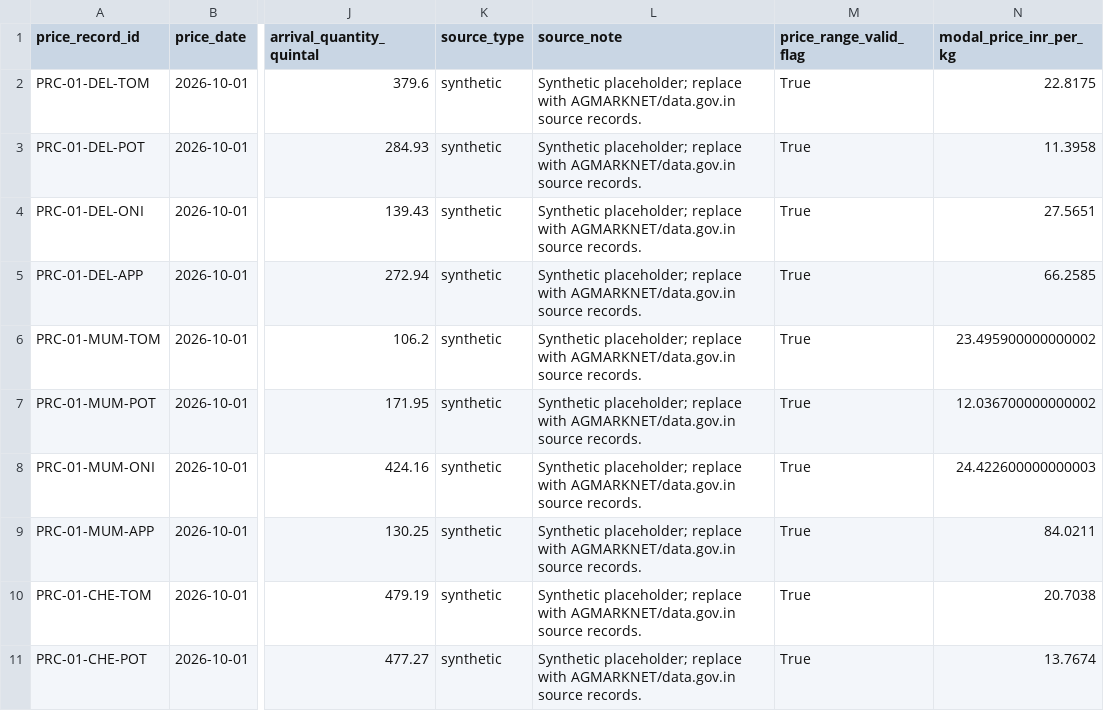
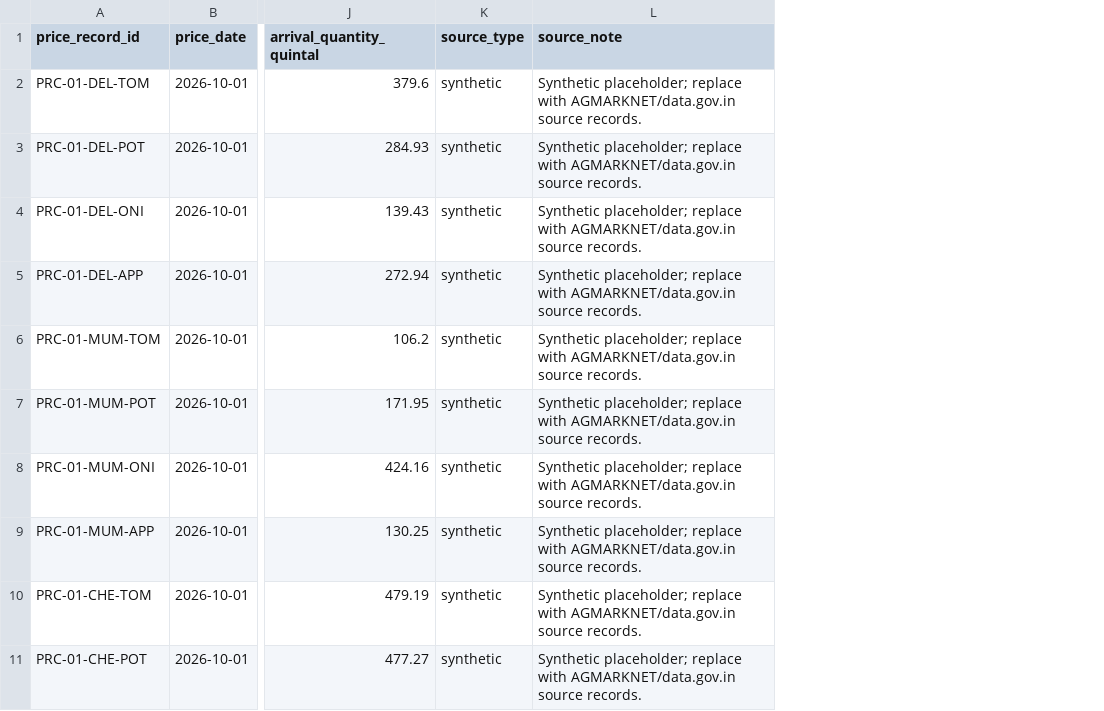
Before and after one commit to AYUSHUNIYALRAWAT/Atomsync_MIcro_Climate_analysis, a CSV file: AtmoSync_Raw_Dataset/processed/commodity_market_prices_processed.csv, drawn as a sheet; only a part is shown, gaps mark what is left out; the diff names each change by its address in the sheet, - before the commit and + after, or states it on an @@ line.

Commit message:
Add curated datasets and update processed data

```diff
--- a/AtmoSync_Raw_Dataset/processed/commodity_market_prices_processed.csv
+++ b/AtmoSync_Raw_Dataset/processed/commodity_market_prices_processed.csv
-column M (price_range_valid_flag), rows 2-11: all True
-column N (modal_price_inr_per_kg), rows 2-11: 22.8175 | 11.3958 | 27.5651 | 66.2585 | 23.495900000000002 | 12.036700000000002 | 24.422600000000003 | 84.0211 | 20.7038 | 13.7674
```
Also changed, not shown: AtmoSync_Raw_Dataset/processed/market_routes_processed.csv, 8 other files.
